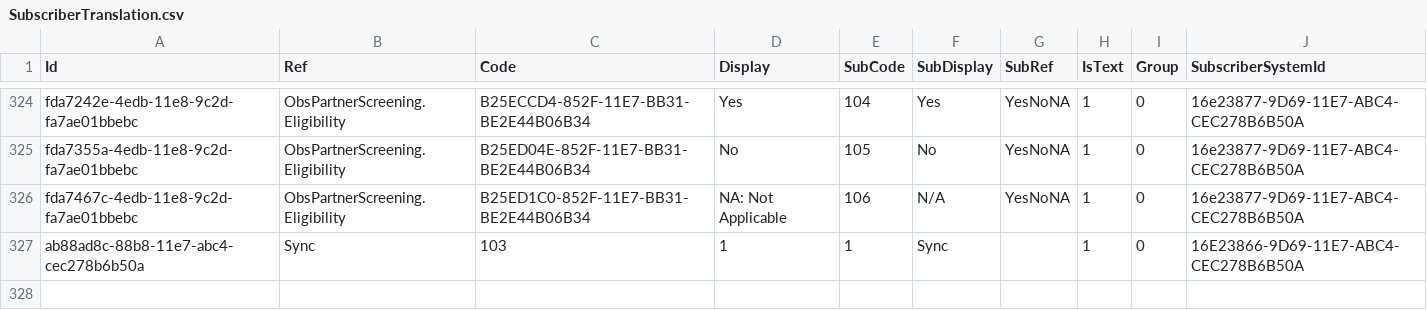
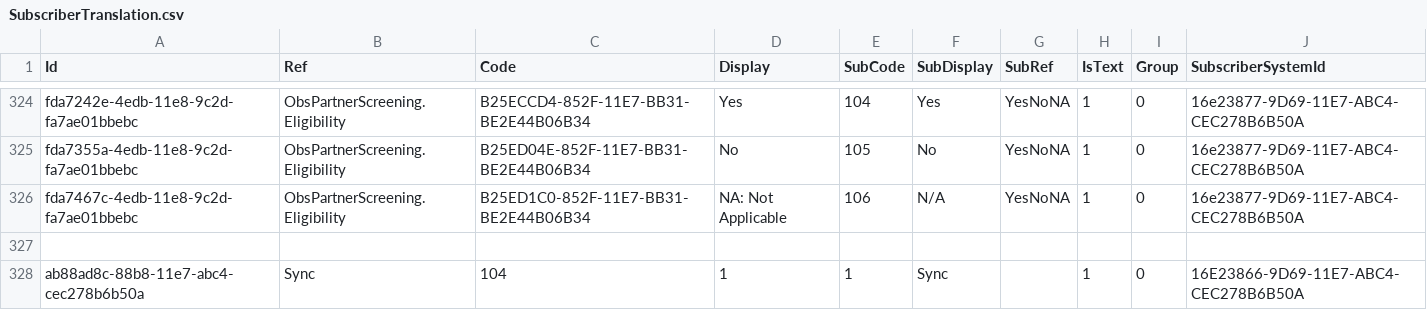
Before and after one commit to palladiumkenya/livehapi, a CSV file: LiveHAPI.Infrastructure/Seed/SubscriberTranslation.csv, drawn as a sheet; only a part is shown, gaps mark what is left out.

```diff
--- a/LiveHAPI.Infrastructure/Seed/SubscriberTranslation.csv
+++ b/LiveHAPI.Infrastructure/Seed/SubscriberTranslation.csv
@@ -326,2 +326,3 @@ fda7355a-4edb-11e8-9c2d-fa7ae01bbebc|ObsPartnerScreening.Eligibility|B25ED04E-85
 fda7467c-4edb-11e8-9c2d-fa7ae01bbebc|ObsPartnerScreening.Eligibility|B25ED1C0-852F-11E7-BB31-BE2E44B06B34|NA: Not Applicable|106|N/A|YesNoNA|1|0|16e23877-9D69-11E7-ABC4-CEC278B6B50A
-ab88ad8c-88b8-11e7-abc4-cec278b6b50a|Sync|103|1|1|Sync||1|0|16E23866-9D69-11E7-ABC4-CEC278B6B50A
+
+ab88ad8c-88b8-11e7-abc4-cec278b6b50a|Sync|104|1|1|Sync||1|0|16E23866-9D69-11E7-ABC4-CEC278B6B50A
```
Also changed, not shown: 15 other files.
